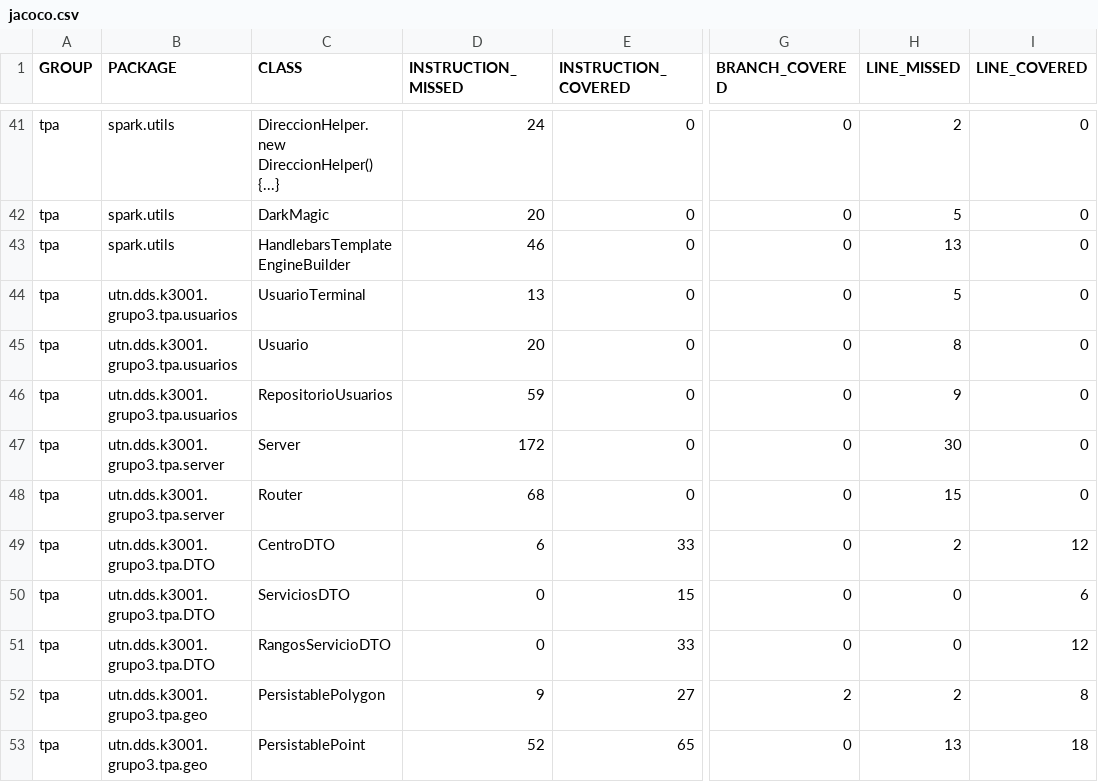
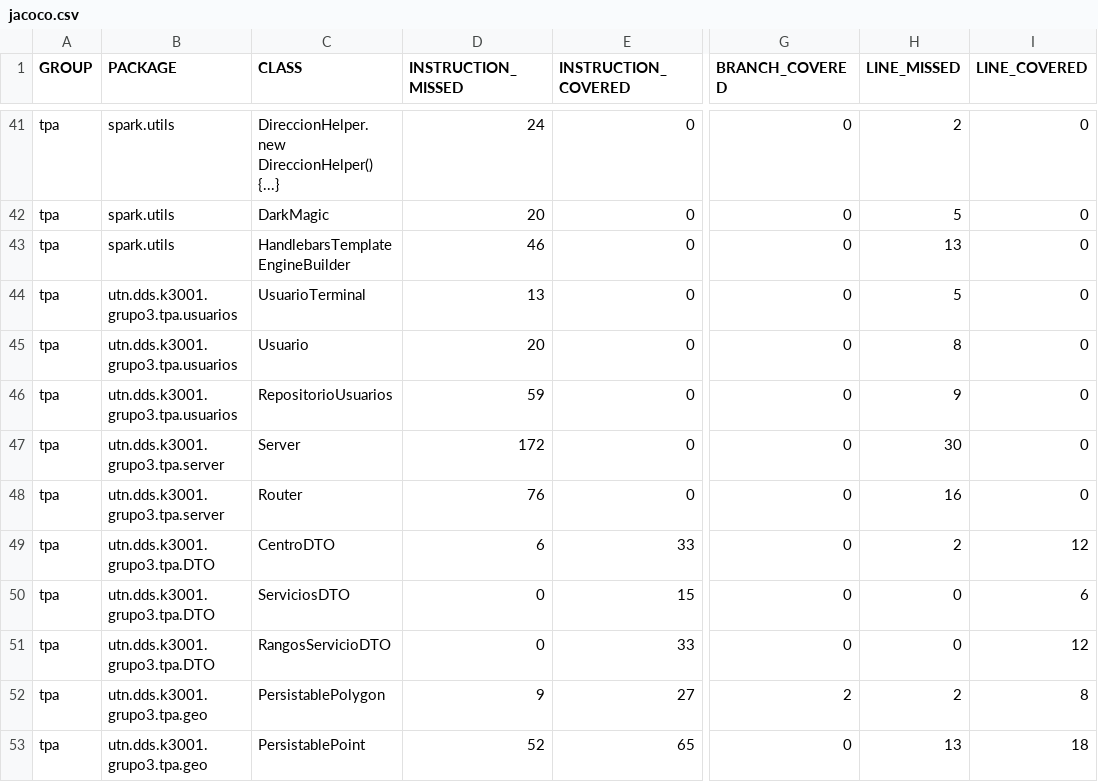
Before and after one commit to juanisierra/tp-dds-2016-grupo3, a CSV file: jacoco.csv, drawn as a sheet; only a part is shown, gaps mark what is left out; the diff names each change by its address in the sheet, - before the commit and + after, or states it on an @@ line.

```diff
--- a/jacoco.csv
+++ b/jacoco.csv
-D48 (INSTRUCTION_MISSED): 68
+D48 (INSTRUCTION_MISSED): 76
-H48 (LINE_MISSED): 15
+H48 (LINE_MISSED): 16
```
Also changed, not shown: 7 other files.
